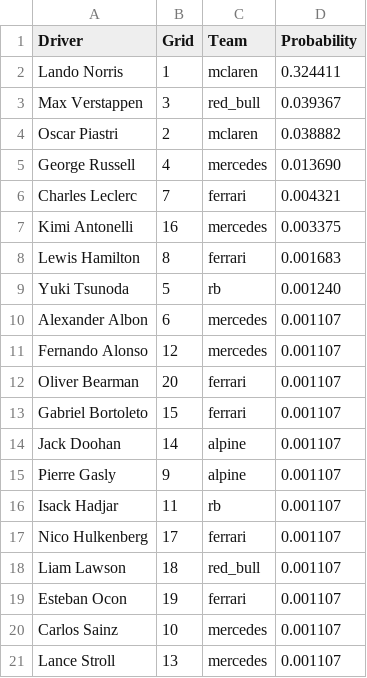
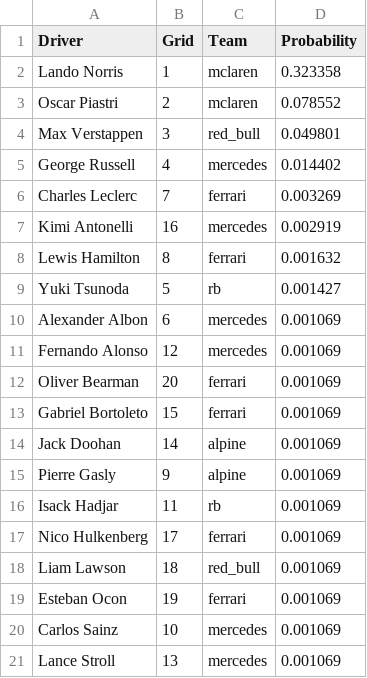
Before and after one commit to adithyadaine/F1-Prediction-Model, a CSV file: notebooks/predictions_GBC_Streamlined/2025_R01_2025_Australian_Grand_Prix_albert_park_predictions_GBC.csv, drawn as a sheet.

```diff
--- a/notebooks/predictions_GBC_Streamlined/2025_R01_2025_Australian_Grand_Prix_albert_park_predictions_GBC.csv
+++ b/notebooks/predictions_GBC_Streamlined/2025_R01_2025_Australian_Grand_Prix_albert_park_predictions_GBC.csv
@@ -1,21 +1,21 @@
 Driver,Grid,Team,Probability
-Lando Norris,1,mclaren,0.324411
-Max Verstappen,3,red_bull,0.039367
-Oscar Piastri,2,mclaren,0.038882
-George Russell,4,mercedes,0.013690
-Charles Leclerc,7,ferrari,0.004321
-Kimi Antonelli,16,mercedes,0.003375
-Lewis Hamilton,8,ferrari,0.001683
-Yuki Tsunoda,5,rb,0.001240
-Alexander Albon,6,mercedes,0.001107
-Fernando Alonso,12,mercedes,0.001107
-Oliver Bearman,20,ferrari,0.001107
-Gabriel Bortoleto,15,ferrari,0.001107
-Jack Doohan,14,alpine,0.001107
-Pierre Gasly,9,alpine,0.001107
-Isack Hadjar,11,rb,0.001107
-Nico Hulkenberg,17,ferrari,0.001107
-Liam Lawson,18,red_bull,0.001107
-Esteban Ocon,19,ferrari,0.001107
-Carlos Sainz,10,mercedes,0.001107
-Lance Stroll,13,mercedes,0.001107
+Lando Norris,1,mclaren,0.323358
+Oscar Piastri,2,mclaren,0.078552
+Max Verstappen,3,red_bull,0.049801
+George Russell,4,mercedes,0.014402
+Charles Leclerc,7,ferrari,0.003269
+Kimi Antonelli,16,mercedes,0.002919
+Lewis Hamilton,8,ferrari,0.001632
+Yuki Tsunoda,5,rb,0.001427
+Alexander Albon,6,mercedes,0.001069
+Fernando Alonso,12,mercedes,0.001069
+Oliver Bearman,20,ferrari,0.001069
+Gabriel Bortoleto,15,ferrari,0.001069
+Jack Doohan,14,alpine,0.001069
+Pierre Gasly,9,alpine,0.001069
+Isack Hadjar,11,rb,0.001069
+Nico Hulkenberg,17,ferrari,0.001069
+Liam Lawson,18,red_bull,0.001069
+Esteban Ocon,19,ferrari,0.001069
+Carlos Sainz,10,mercedes,0.001069
+Lance Stroll,13,mercedes,0.001069
```
Also changed, not shown: notebooks/predictions_GBC_Streamlined/2025_R02_2025_Chinese_Grand_Prix_shanghai_predictions_GBC.csv, notebooks/predictions_GBC_Streamlined/2025_R03_2025_Japanese_Grand_Prix_suzuka_predictions_GBC.csv, 20 other files.
